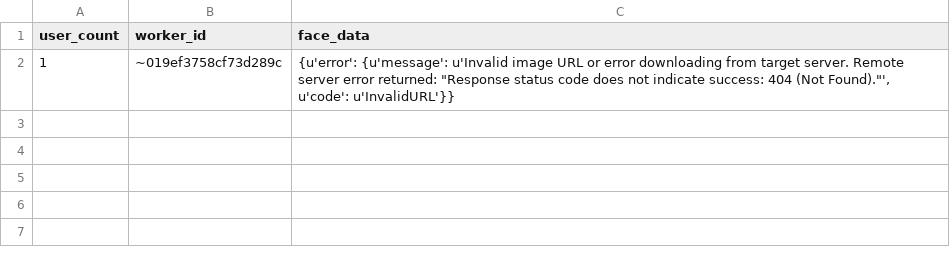
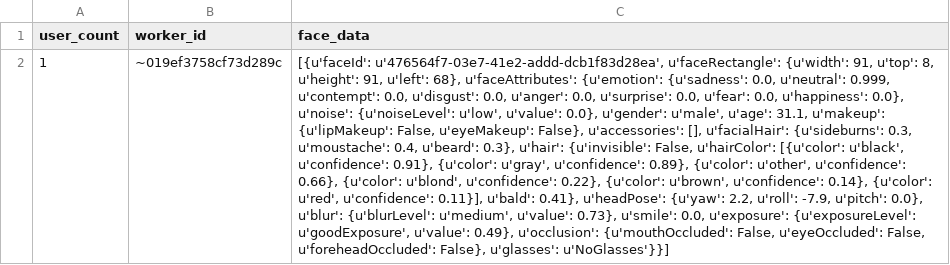
Before and after one commit to efoongch/upwork-pay-by-gender, a CSV file: csv_files/11_29_2017_upwork_gender_analysis_unitedstates_allskills.csv, drawn as a sheet; the diff names each change by its address in the sheet, - before the commit and + after, or states it on an @@ line.

```diff
--- a/csv_files/11_29_2017_upwork_gender_analysis_unitedstates_allskills.csv
+++ b/csv_files/11_29_2017_upwork_gender_analysis_unitedstates_allskills.csv
-C2 (face_data): {u'error': {u'message': u'Invalid image URL or error downloading from target server. Remote server error returned: "Response status code does not indicate success: 404 (Not Found)."', u'code': u'InvalidURL'}}
+C2 (face_data): [{u'faceId': u'476564f7-03e7-41e2-addd-dcb1f83d28ea', u'faceRectangle': {u'width': 91, u'top': 8, u'height': 91, u'left': 68}, u'faceAttributes': {u'emotion': {u'sadness': 0.0, u'neutral': 0.999, u'contempt': 0.0, u'disgust': 0.0, u'anger': 0.0, u'surprise': 0.0, u'fear': 0.0, u'happiness': 0.0}, u'noise': {u'noiseLevel': u'low', u'value': 0.0}, u'gender': u'male', u'age': 31.1, u'makeup': {u'lipMakeup': False, u'eyeMakeup': False}, u'accessories': [], u'facialHair': {u'sideburns': 0.3, u'moustache': 0.4, u'beard': 0.3}, u'hair': {u'invisible': False, u'hairColor': [{u'color': u'black', u'confidence': 0.91}, {u'color': u'gray', u'confidence': 0.89}, {u'color': u'other', u'confidence': 0.66}, {u'color': u'blond', u'confidence': 0.22}, {u'color': u'brown', u'confidence': 0.14}, {u'color': u'red', u'confidence': 0.11}], u'bald': 0.41}, u'headPose': {u'yaw': 2.2, u'roll': -7.9, u'pitch': 0.0}, u'blur': {u'blurLevel': u'medium', u'value': 0.73}, u'smile': 0.0, u'exposure': {u'exposureLevel': u'goodExposure', u'value': 0.49}, u'occlusion': {u'mouthOccluded': False, u'eyeOccluded': False, u'foreheadOccluded': False}, u'glasses': u'NoGlasses'}}]
```
Also changed, not shown: 4 other files.
